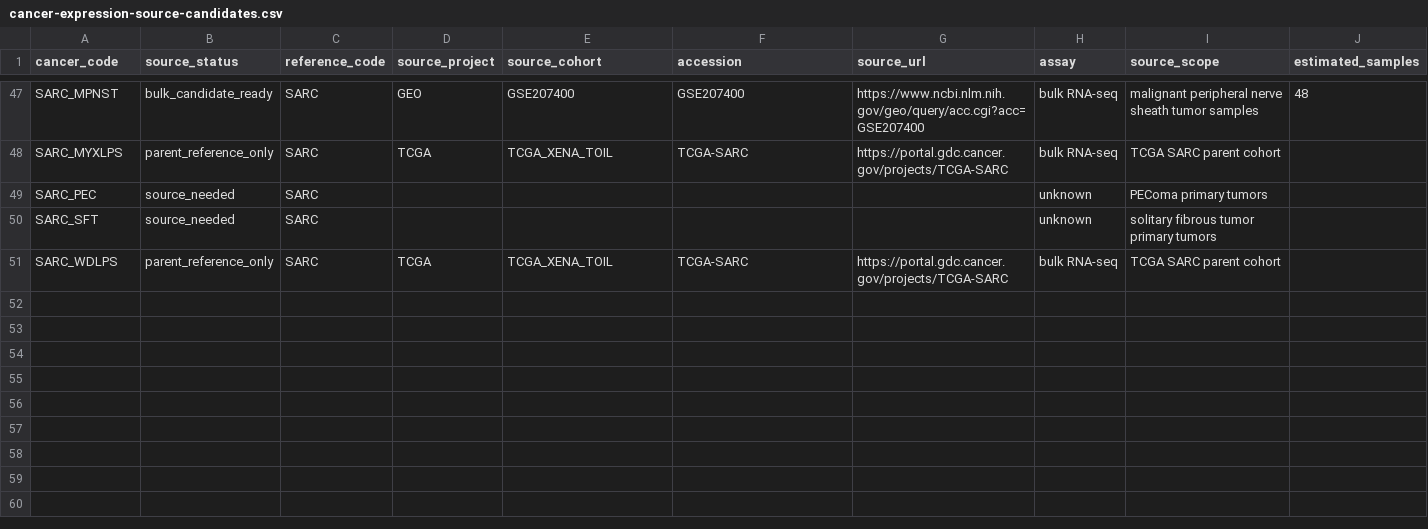
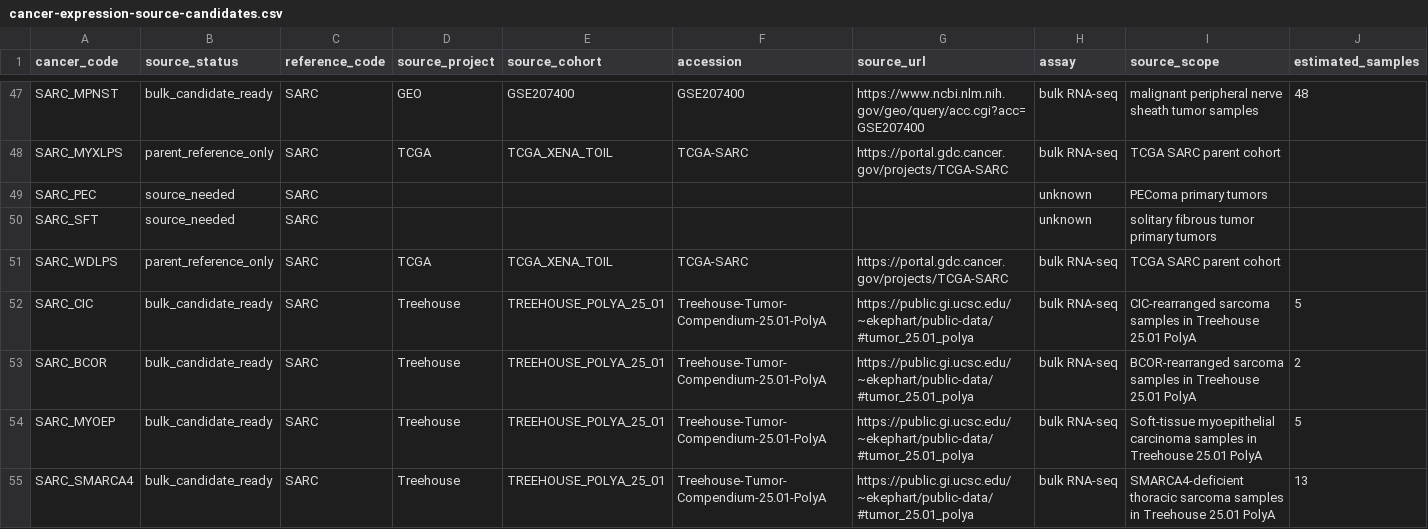
Before and after one commit to pirl-unc/pirlygenes, a CSV file: pirlygenes/data/cancer-expression-source-candidates.csv, drawn as a sheet; only a part is shown, gaps mark what is left out; rows hold the shown columns only; the diff names each change by its address in the sheet, - before the commit and + after, or states it on an @@ line.

Commit message:
5.21.23: fix #316 — SARC round-cell atoms over-claimed Treehouse data
SARC_CIC/BCOR/MYOEP/SMARCA4 declared expression_source=Treehouse with sample
counts in notes, but nothing was built (no parquets, not in sweep cohorts, no
reference rows, no candidate rows). Corrected to the honest state:

- Registry: expression_source Treehouse -> curated, source_cohort cleared;
  notes reworded ('Treehouse n=X candidate; not yet built') keeping the biology.
- cancer-expression-source-candidates.csv: 4 rows (bulk_candidate_ready,
  Treehouse 25.01 PolyA, estimated_samples 5/2/5/13) documenting the unbuilt
  samples as the acquisition target, with the vetted Treehouse source_url.
- New tests/test_registry_expression_consistency.py: any registry row claiming
  a concrete expression source + source_cohort must have either a packaged
  reference or a candidate row (zero violations now).

Wheel-shipped data; DATA_VERSION unchanged (5.21.18).

```diff
--- a/pirlygenes/data/cancer-expression-source-candidates.csv
+++ b/pirlygenes/data/cancer-expression-source-candidates.csv
+row 52: SARC_CIC | bulk_candidate_ready | SARC | Treehouse | TREEHOUSE_POLYA_25_01 | Treehouse-Tumor-Compendium-25.01-PolyA | https://public.gi.ucsc.edu/~ekephart/public-data/#tumor_25.01_polya | bulk RNA-seq | CIC-rearranged sarcoma samples in Treehouse 25.01 PolyA | 5
+row 53: SARC_BCOR | bulk_candidate_ready | SARC | Treehouse | TREEHOUSE_POLYA_25_01 | Treehouse-Tumor-Compendium-25.01-PolyA | https://public.gi.ucsc.edu/~ekephart/public-data/#tumor_25.01_polya | bulk RNA-seq | BCOR-rearranged sarcoma samples in Treehouse 25.01 PolyA | 2
+row 54: SARC_MYOEP | bulk_candidate_ready | SARC | Treehouse | TREEHOUSE_POLYA_25_01 | Treehouse-Tumor-Compendium-25.01-PolyA | https://public.gi.ucsc.edu/~ekephart/public-data/#tumor_25.01_polya | bulk RNA-seq | Soft-tissue myoepithelial carcinoma samples in Treehouse 25.01 PolyA | 5
+row 55: SARC_SMARCA4 | bulk_candidate_ready | SARC | Treehouse | TREEHOUSE_POLYA_25_01 | Treehouse-Tumor-Compendium-25.01-PolyA | https://public.gi.ucsc.edu/~ekephart/public-data/#tumor_25.01_polya | bulk RNA-seq | SMARCA4-deficient thoracic sarcoma samples in Treehouse 25.01 PolyA | 13
```
Also changed, not shown: pirlygenes/data/cancer-type-registry.csv, 2 other files.
